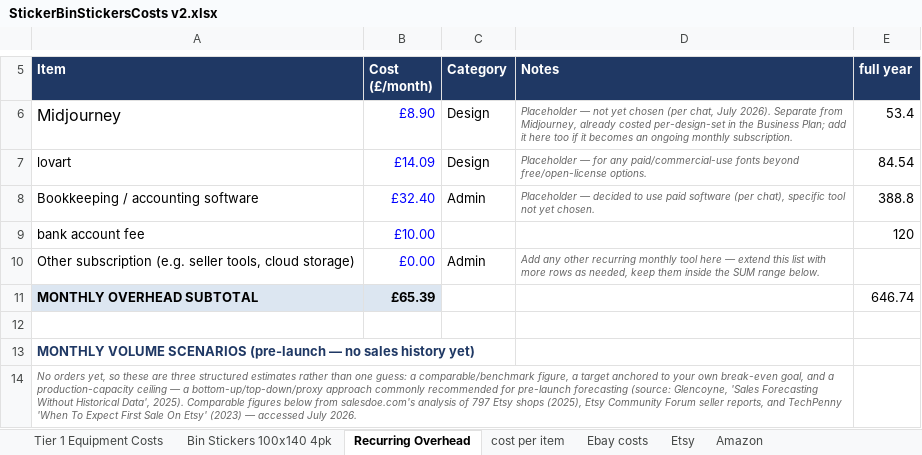
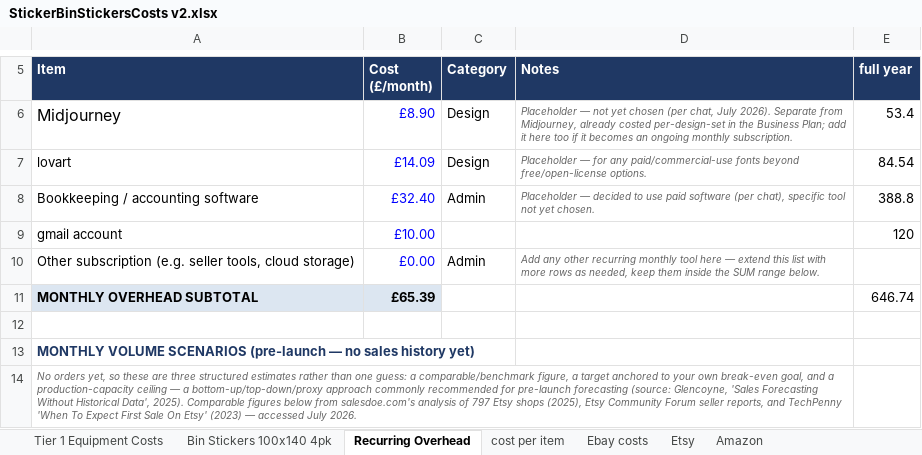
Before and after one commit to lstroh/orderMachine, an Excel workbook: stikerts/StickerBinStickersCosts v2.xlsx, sheet Recurring Overhead, drawn as a sheet; only a part is shown, gaps mark what is left out; values as stored, in another font and other column widths than the file's, no borders; the diff names each change by its address in the sheet, - before the commit and + after, or states it on an @@ line.

```diff
--- a/stikerts/StickerBinStickersCosts v2.xlsx (sheet Recurring Overhead)
+++ b/stikerts/StickerBinStickersCosts v2.xlsx (sheet Recurring Overhead)
-A9 (Item): bank account fee
+A9 (Item): gmail account
```
Also changed, not shown: sheet Bin Stickers 100x140 4pk, sheet Ebay costs, sheet Tier 1 Equipment Costs, stikerts/Testing/Test-Tracking-Sheet.xlsx, 36 other files.
